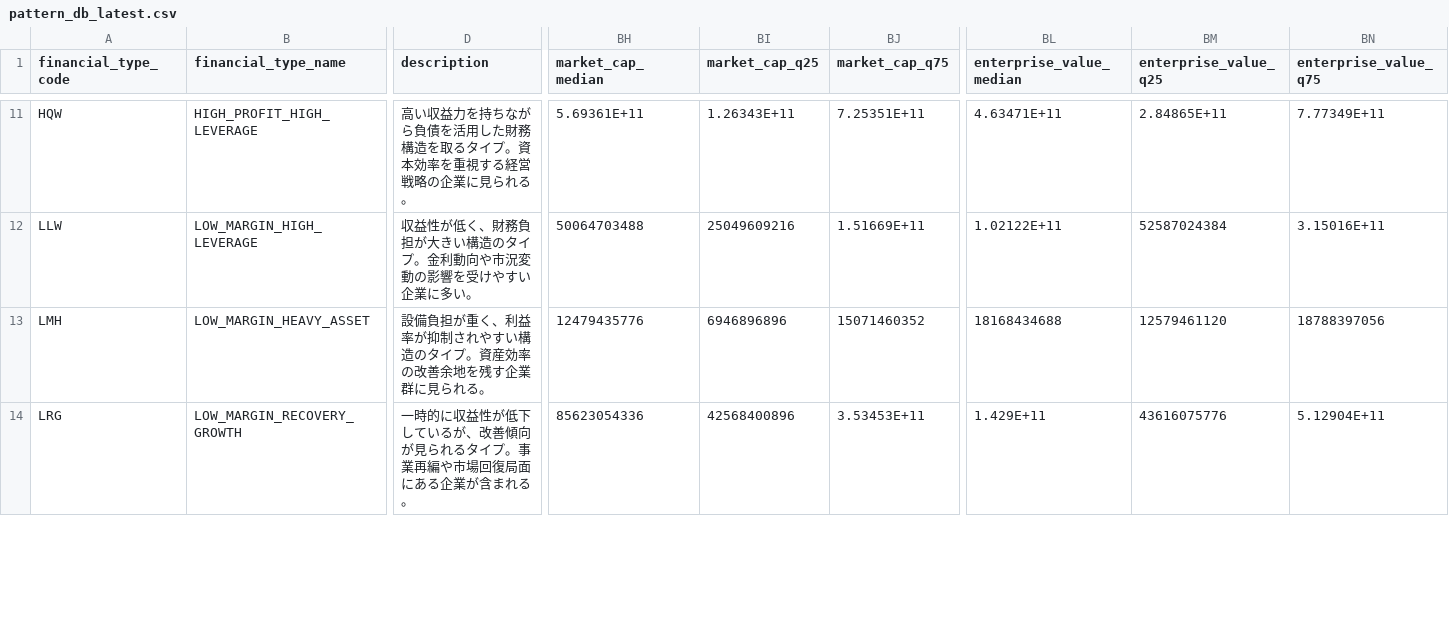
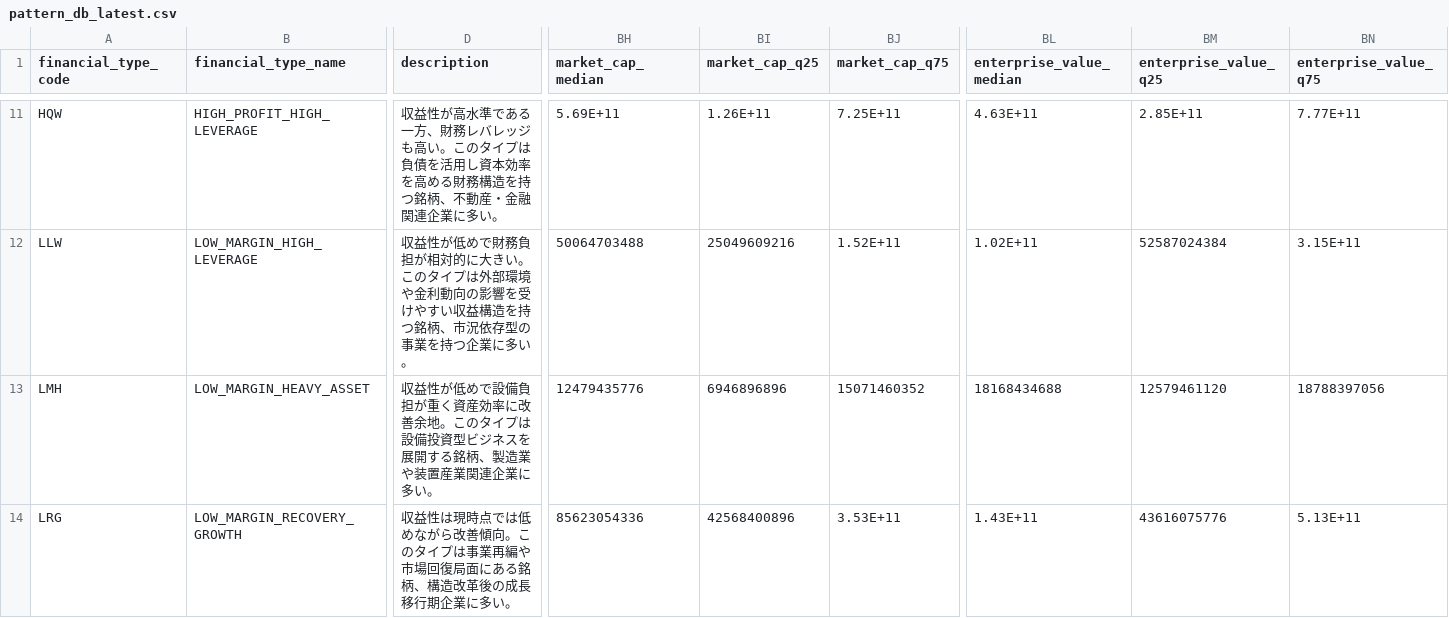
Before and after one commit to 49601000/checkSIGNALs, a CSV file: app/data/pattern_db_latest.csv, drawn as a sheet; only a part is shown, gaps mark what is left out; the diff covers the shown part only; the diff names each change by its address in the sheet, - before the commit and + after, or states it on an @@ line.

```diff
--- a/app/data/pattern_db_latest.csv
+++ b/app/data/pattern_db_latest.csv
-D11 (description): 高い収益力を持ちながら負債を活用した財務構造を取るタイプ。資本効率を重視する経営戦略の企業に見られる。
+D11 (description): 収益性が高水準である一方、財務レバレッジも高い。このタイプは負債を活用し資本効率を高める財務構造を持つ銘柄、不動産・金融関連企業に多い。
-BH11 (market_cap_median): 5.69361E+11
+BH11 (market_cap_median): 5.69E+11
-BI11 (market_cap_q25): 1.26343E+11
+BI11 (market_cap_q25): 1.26E+11
-BJ11 (market_cap_q75): 7.25351E+11
+BJ11 (market_cap_q75): 7.25E+11
-BL11 (enterprise_value_median): 4.63471E+11
+BL11 (enterprise_value_median): 4.63E+11
-BM11 (enterprise_value_q25): 2.84865E+11
+BM11 (enterprise_value_q25): 2.85E+11
-BN11 (enterprise_value_q75): 7.77349E+11
+BN11 (enterprise_value_q75): 7.77E+11
-D12 (description): …益性が低く、財務負担が大きい構造のタイプ。金利動向や市況変動の影響を受けやすい企業に多…
+D12 (description): …益性が低めで財務負担が相対的に大きい。このタイプは外部環境や金利動向の影響を受けやすい収益構造を持つ銘柄、市況依存型の事業を持つ企業に多…
-BJ12 (market_cap_q75): 1.51669E+11
+BJ12 (market_cap_q75): 1.52E+11
-BL12 (enterprise_value_median): 1.02122E+11
+BL12 (enterprise_value_median): 1.02E+11
-BN12 (enterprise_value_q75): 3.15016E+11
+BN12 (enterprise_value_q75): 3.15E+11
-D13 (description): 設備負担が重く、利益率が抑制されやすい構造のタイプ。資産効率の改善余地を残す企業群に見られる。
+D13 (description): 収益性が低めで設備負担が重く資産効率に改善余地。このタイプは設備投資型ビジネスを展開する銘柄、製造業や装置産業関連企業に多い。
-D14 (description): 一時的に収益性が低下しているが、改善傾向が見られるタイプ。事業再編や市場回復局面にある企業が含まれる。
+D14 (description): 収益性は現時点では低めながら改善傾向。このタイプは事業再編や市場回復局面にある銘柄、構造改革後の成長移行期企業に多い。
-BJ14 (market_cap_q75): 3.53453E+11
+BJ14 (market_cap_q75): 3.53E+11
-BL14 (enterprise_value_median): 1.429E+11
+BL14 (enterprise_value_median): 1.43E+11
-BN14 (enterprise_value_q75): 5.12904E+11
+BN14 (enterprise_value_q75): 5.13E+11
```
Also changed, not shown: 75 edited cells elsewhere in this file.
